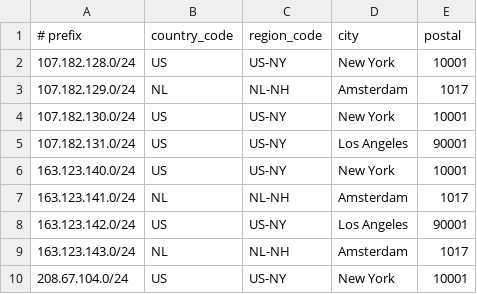
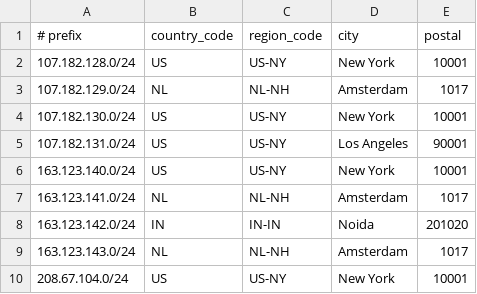
Before and after one commit to descapital/geofeed, a CSV file: geofeed.csv, drawn as a sheet; only a part is shown.

Commit message:
Update geofeed.csv

```diff
--- a/geofeed.csv
+++ b/geofeed.csv
@@ -7,3 +7,3 @@
 163.123.141.0/24,NL,NL-NH,Amsterdam,1017
-163.123.142.0/24,US,US-NY,Los Angeles,90001
+163.123.142.0/24,IN,IN-IN,Noida,201020
 163.123.143.0/24,NL,NL-NH,Amsterdam,1017
```
